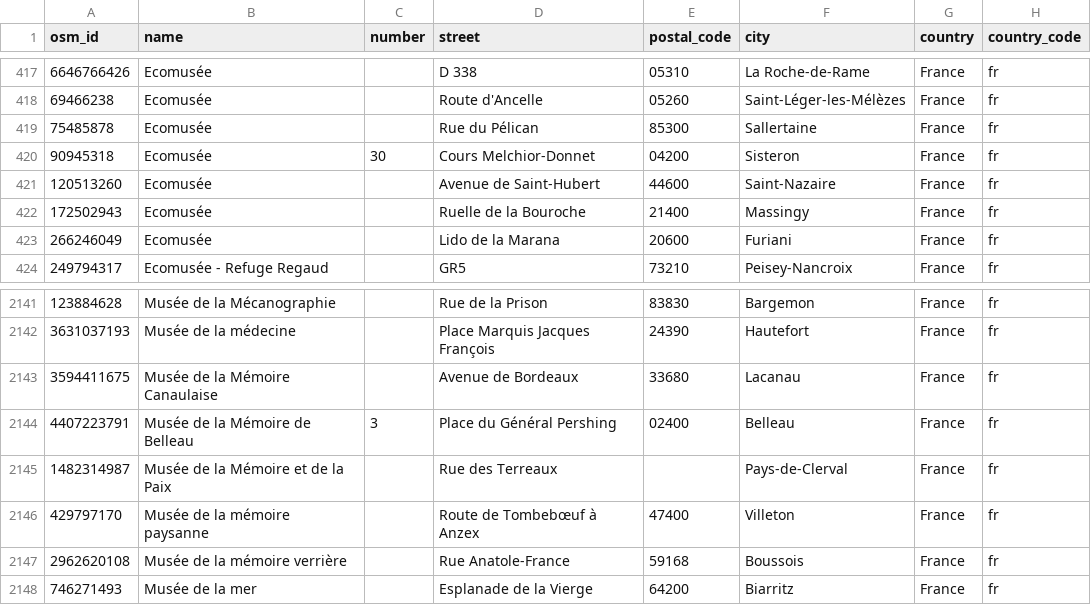
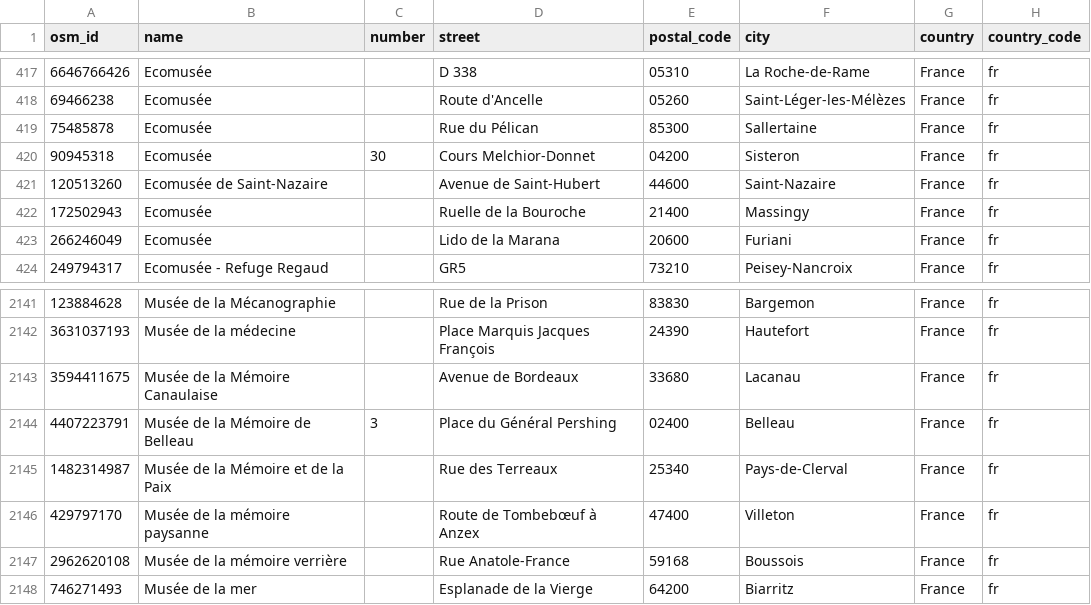
Before and after one commit to papposilene/france-museums-data, a CSV file: osm/tag-museums/france-museums.csv, drawn as a sheet; only a part is shown, gaps mark what is left out; the diff names each change by its address in the sheet, - before the commit and + after, or states it on an @@ line.

```diff
--- a/osm/tag-museums/france-museums.csv
+++ b/osm/tag-museums/france-museums.csv
-B421 (name): Ecomusée
+B421 (name): Ecomusée de Saint-Nazaire
-E2145 (postal_code): (empty)
+E2145 (postal_code): 25340
```
Also changed, not shown: localisation/data/liste-et-localisation-des-musees-de-france.csv.
